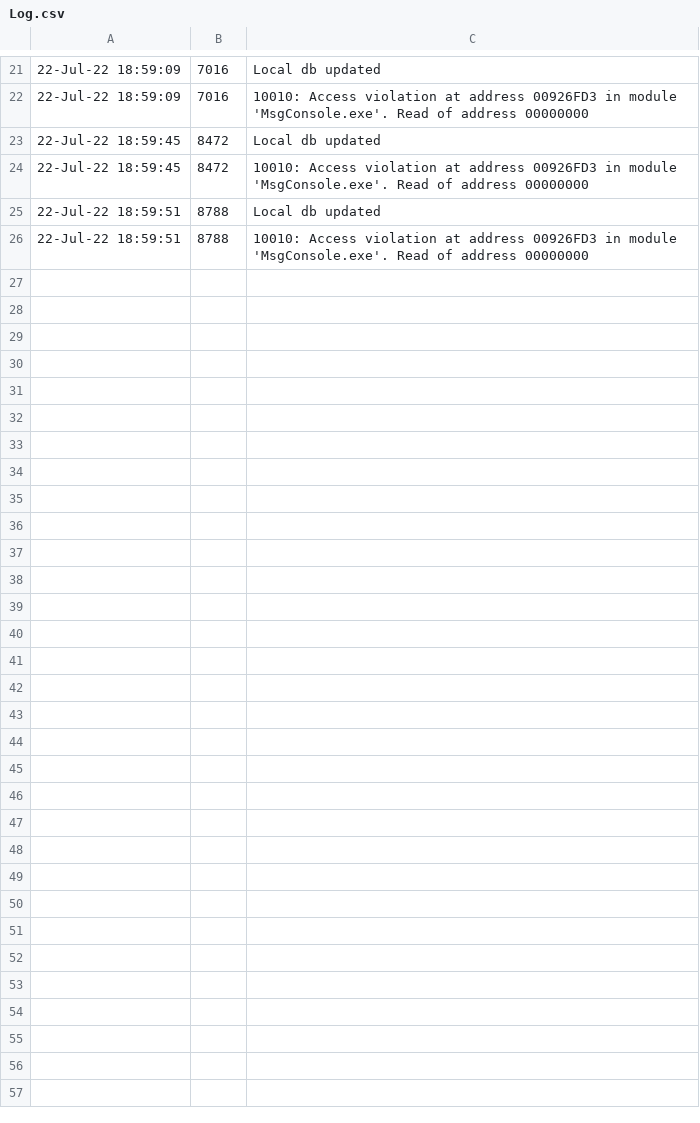
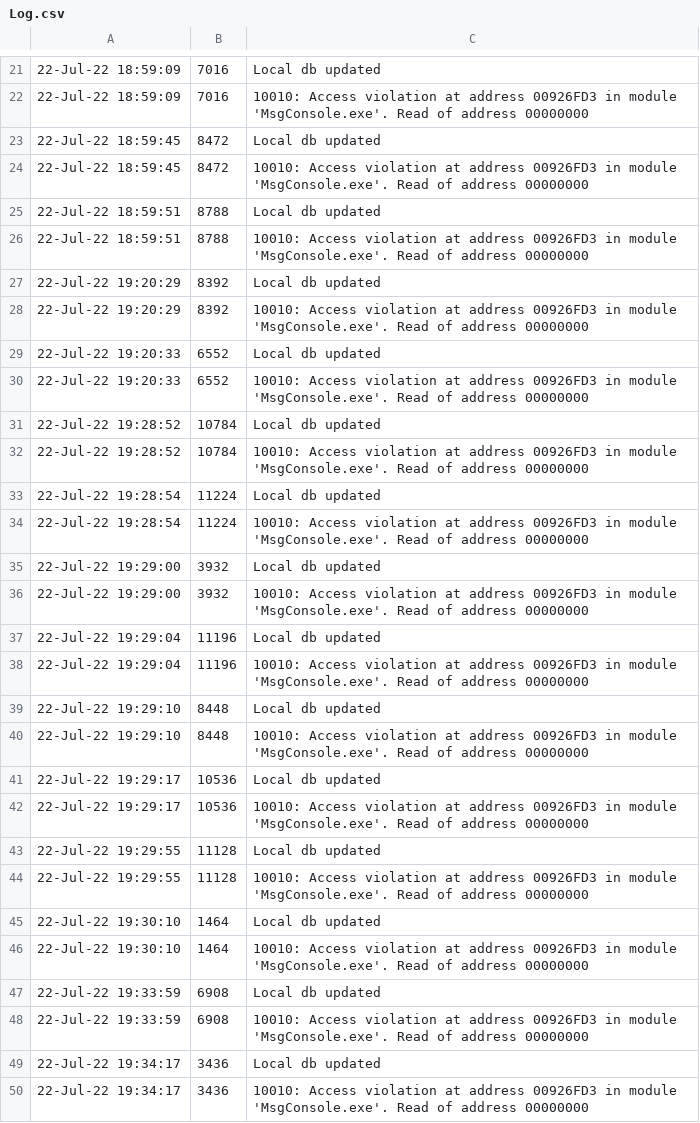
Before and after one commit to emcydeveloper/ChromeExtension_AdBlocker_V3, a CSV file: native-apps/Log.csv (was popup/native-apps/Log.csv), drawn as a sheet; only a part is shown, gaps mark what is left out.

```diff
--- a/popup/native-apps/Log.csv
+++ b/native-apps/Log.csv
@@ -26 +26,25 @@
 22-Jul-22 18:59:51,8788,10010: Access violation at address 00926FD3 in module 'MsgConsole.exe'. Read of address 00000000
+22-Jul-22 19:20:29,8392,Local db updated
+22-Jul-22 19:20:29,8392,10010: Access violation at address 00926FD3 in module 'MsgConsole.exe'. Read of address 00000000
+22-Jul-22 19:20:33,6552,Local db updated
+22-Jul-22 19:20:33,6552,10010: Access violation at address 00926FD3 in module 'MsgConsole.exe'. Read of address 00000000
+22-Jul-22 19:28:52,10784,Local db updated
+22-Jul-22 19:28:52,10784,10010: Access violation at address 00926FD3 in module 'MsgConsole.exe'. Read of address 00000000
+22-Jul-22 19:28:54,11224,Local db updated
+22-Jul-22 19:28:54,11224,10010: Access violation at address 00926FD3 in module 'MsgConsole.exe'. Read of address 00000000
+22-Jul-22 19:29:00,3932,Local db updated
+22-Jul-22 19:29:00,3932,10010: Access violation at address 00926FD3 in module 'MsgConsole.exe'. Read of address 00000000
+22-Jul-22 19:29:04,11196,Local db updated
+22-Jul-22 19:29:04,11196,10010: Access violation at address 00926FD3 in module 'MsgConsole.exe'. Read of address 00000000
+22-Jul-22 19:29:10,8448,Local db updated
+22-Jul-22 19:29:10,8448,10010: Access violation at address 00926FD3 in module 'MsgConsole.exe'. Read of address 00000000
+22-Jul-22 19:29:17,10536,Local db updated
+22-Jul-22 19:29:17,10536,10010: Access violation at address 00926FD3 in module 'MsgConsole.exe'. Read of address 00000000
+22-Jul-22 19:29:55,11128,Local db updated
+22-Jul-22 19:29:55,11128,10010: Access violation at address 00926FD3 in module 'MsgConsole.exe'. Read of address 00000000
+22-Jul-22 19:30:10,1464,Local db updated
+22-Jul-22 19:30:10,1464,10010: Access violation at address 00926FD3 in module 'MsgConsole.exe'. Read of address 00000000
+22-Jul-22 19:33:59,6908,Local db updated
+22-Jul-22 19:33:59,6908,10010: Access violation at address 00926FD3 in module 'MsgConsole.exe'. Read of address 00000000
+22-Jul-22 19:34:17,3436,Local db updated
+22-Jul-22 19:34:17,3436,10010: Access violation at address 00926FD3 in module 'MsgConsole.exe'. Read of address 00000000
```
Also changed, not shown: 37 other files.
